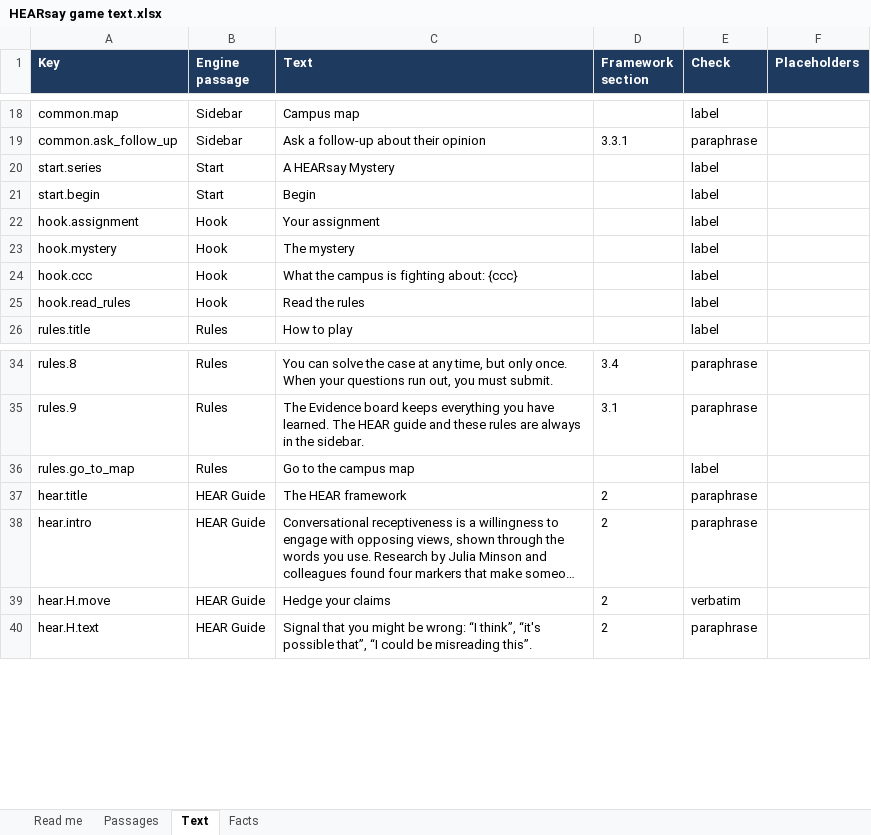
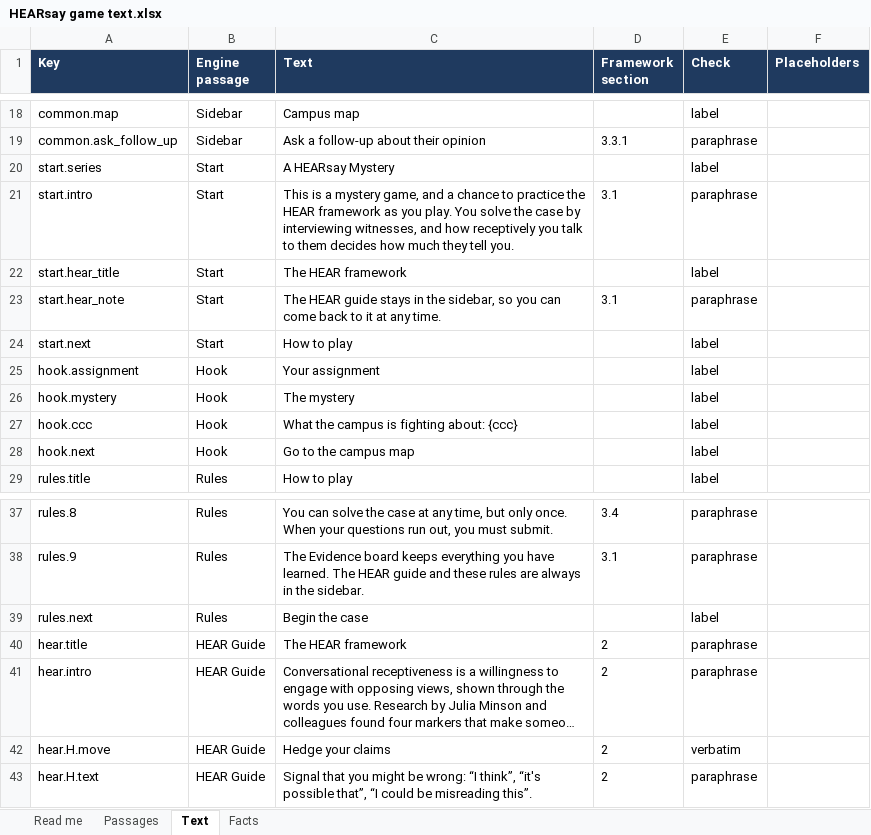
Before and after one commit to HolyTispoon/HEARsay-Mysteries-Commons-Comma, an Excel workbook: engine/HEARsay game text.xlsx, sheet Text, drawn as a sheet; only a part is shown, gaps mark what is left out; long unchanged cells end in …; values as stored, in another font and other column widths than the file's, no borders; addresses are those after the commit; the diff names each change by its address in the sheet, - before the commit and + after, or states it on an @@ line.

```diff
--- a/engine/HEARsay game text.xlsx (sheet Text)
+++ b/engine/HEARsay game text.xlsx (sheet Text)
+row 21: start.intro | Start | This is a mystery game, and a chance to practice the HEAR framework as you play. You solve the case by interviewing witnesses, and how receptively you talk to them decides how much they tell you. | 3.1 | paraphrase
+row 22: start.hear_title | Start | The HEAR framework |  | label
+row 23: start.hear_note | Start | The HEAR guide stays in the sidebar, so you can come back to it at any time. | 3.1 | paraphrase
-A24 (Key): start.begin
+A24 (Key): start.next
-C24 (Text): Begin
+C24 (Text): How to play
-A28 (Key): hook.read_rules
+A28 (Key): hook.next
-C28 (Text): Read the rules
+C28 (Text): Go to the campus map
-A39 (Key): rules.go_to_map
+A39 (Key): rules.next
-C39 (Text): Go to the campus map
+C39 (Text): Begin the case
```
Also changed, not shown: sheet Passages, 4 other files.
